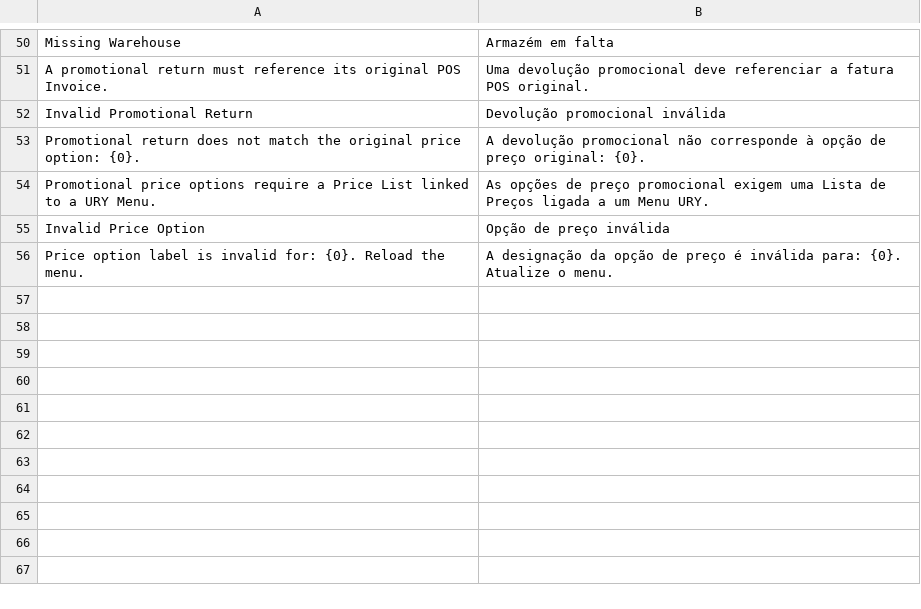
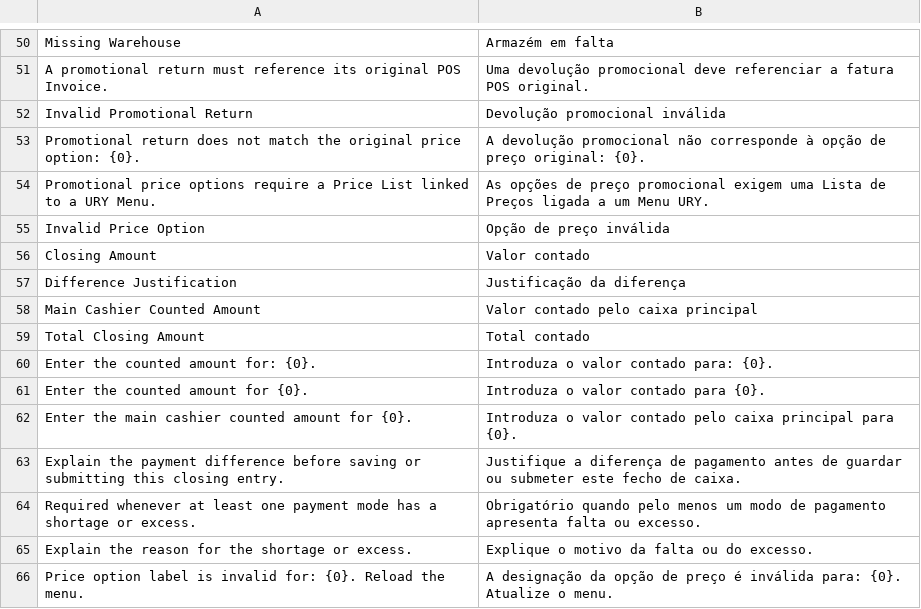
Before and after one commit to amussa/ury, a CSV file: ury/translations/pt.csv, drawn as a sheet; only a part is shown, gaps mark what is left out; the diff names each change by its address in the sheet, - before the commit and + after, or states it on an @@ line.

Commit message:
fix(pos): require counted closing amounts

```diff
--- a/ury/translations/pt.csv
+++ b/ury/translations/pt.csv
+row 56: Closing Amount | Valor contado
+row 57: Difference Justification | Justificação da diferença
+row 58: Main Cashier Counted Amount | Valor contado pelo caixa principal
+row 59: Total Closing Amount | Total contado
+row 60: Enter the counted amount for: {0}. | Introduza o valor contado para: {0}.
+row 61: Enter the counted amount for {0}. | Introduza o valor contado para {0}.
+row 62: Enter the main cashier counted amount for {0}. | Introduza o valor contado pelo caixa principal para {0}.
+row 63: Explain the payment difference before saving or submitting this closing entry. | Justifique a diferença de pagamento antes de guardar ou submeter este fecho de caixa.
+row 64: Required whenever at least one payment mode has a shortage or excess. | Obrigatório quando pelo menos um modo de pagamento apresenta falta ou excesso.
+row 65: Explain the reason for the shortage or excess. | Explique o motivo da falta ou do excesso.
```
Also changed, not shown: 12 other files.
